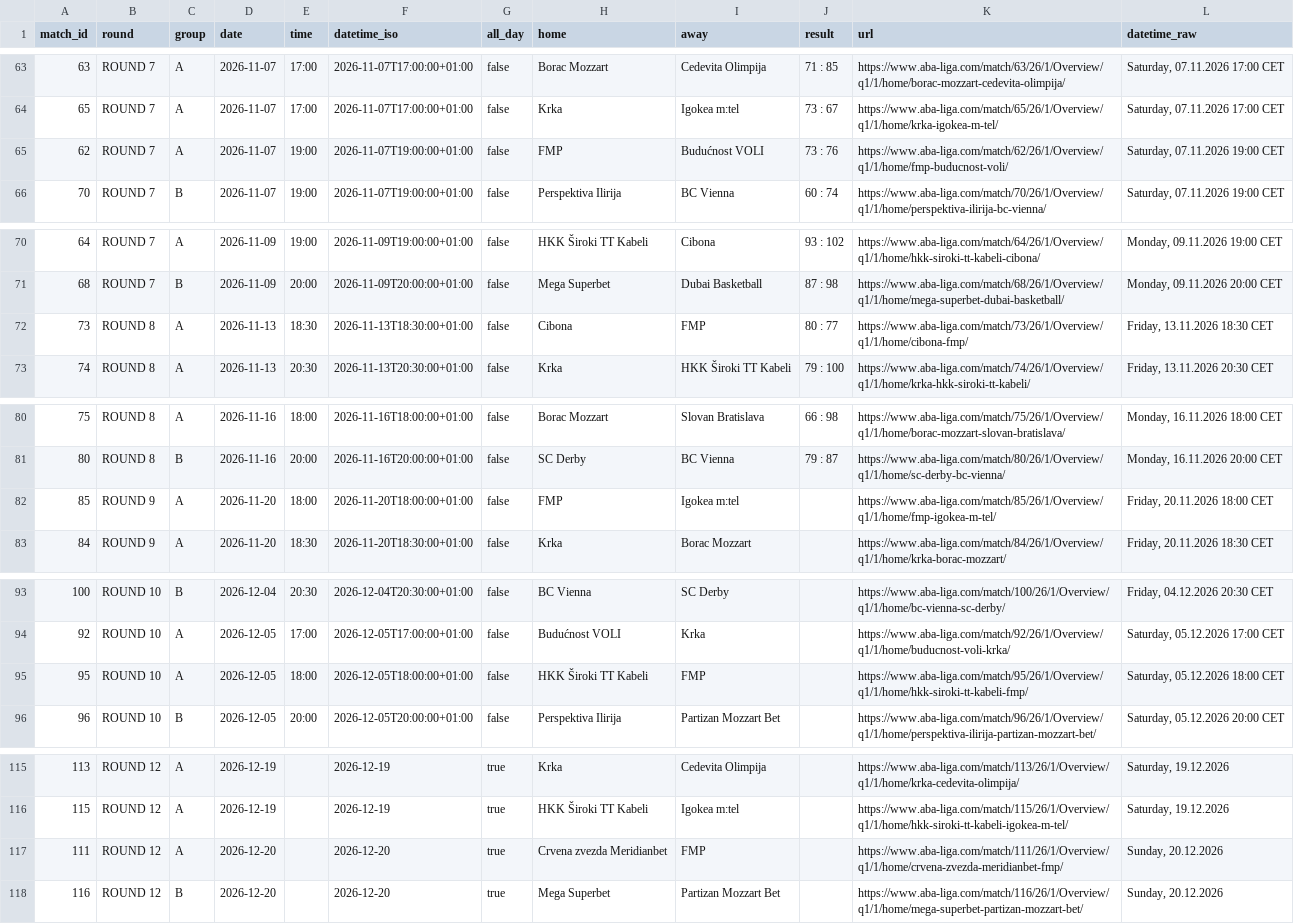
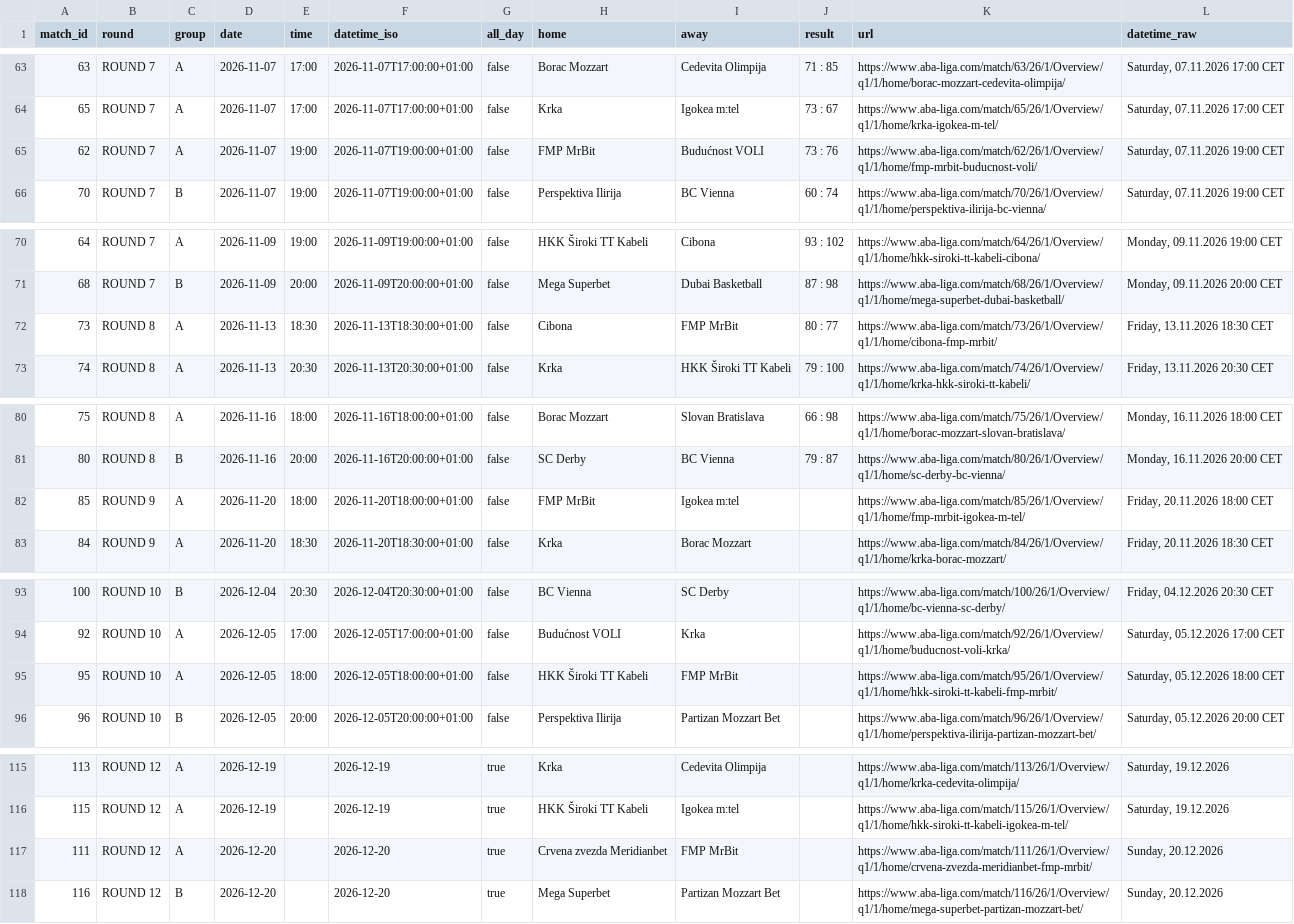
Before and after one commit to timurkulenovic/aba-league-calendar, a CSV file: data/aba_liga_calendar.csv, drawn as a sheet; only a part is shown, gaps mark what is left out; the diff covers the shown part only.

```diff
--- a/data/aba_liga_calendar.csv
+++ b/data/aba_liga_calendar.csv
@@ -64,3 +64,3 @@ match_id,round,group,date,time,datetime_iso,all_day,home,away,result,url,datetim
 65,ROUND 7,A,2026-11-07,17:00,2026-11-07T17:00:00+01:00,false,Krka,Igokea m:tel,73 : 67,https://www.aba-liga.com/match/65/26/1/Overview/q1/1/home/krka-igokea-m-tel/,"Saturday, 07.11.2026 17:00 CET"
-62,ROUND 7,A,2026-11-07,19:00,2026-11-07T19:00:00+01:00,false,FMP,Budućnost VOLI,73 : 76,https://www.aba-liga.com/match/62/26/1/Overview/q1/1/home/fmp-buducnost-voli/,"Saturday, 07.11.2026 19:00 CET"
+62,ROUND 7,A,2026-11-07,19:00,2026-11-07T19:00:00+01:00,false,FMP MrBit,Budućnost VOLI,73 : 76,https://www.aba-liga.com/match/62/26/1/Overview/q1/1/home/fmp-mrbit-buducnost-voli/,"Saturday, 07.11.2026 19:00 CET"
 70,ROUND 7,B,2026-11-07,19:00,2026-11-07T19:00:00+01:00,false,Perspektiva Ilirija,BC Vienna,60 : 74,https://www.aba-liga.com/match/70/26/1/Overview/q1/1/home/perspektiva-ilirija-bc-vienna/,"Saturday, 07.11.2026 19:00 CET"
@@ -71,3 +71,3 @@ match_id,round,group,date,time,datetime_iso,all_day,home,away,result,url,datetim
 68,ROUND 7,B,2026-11-09,20:00,2026-11-09T20:00:00+01:00,false,Mega Superbet,Dubai Basketball,87 : 98,https://www.aba-liga.com/match/68/26/1/Overview/q1/1/home/mega-superbet-dubai-basketball/,"Monday, 09.11.2026 20:00 CET"
-73,ROUND 8,A,2026-11-13,18:30,2026-11-13T18:30:00+01:00,false,Cibona,FMP,80 : 77,https://www.aba-liga.com/match/73/26/1/Overview/q1/1/home/cibona-fmp/,"Friday, 13.11.2026 18:30 CET"
+73,ROUND 8,A,2026-11-13,18:30,2026-11-13T18:30:00+01:00,false,Cibona,FMP MrBit,80 : 77,https://www.aba-liga.com/match/73/26/1/Overview/q1/1/home/cibona-fmp-mrbit/,"Friday, 13.11.2026 18:30 CET"
 74,ROUND 8,A,2026-11-13,20:30,2026-11-13T20:30:00+01:00,false,Krka,HKK Široki TT Kabeli,79 : 100,https://www.aba-liga.com/match/74/26/1/Overview/q1/1/home/krka-hkk-siroki-tt-kabeli/,"Friday, 13.11.2026 20:30 CET"
@@ -81,3 +81,3 @@ match_id,round,group,date,time,datetime_iso,all_day,home,away,result,url,datetim
 80,ROUND 8,B,2026-11-16,20:00,2026-11-16T20:00:00+01:00,false,SC Derby,BC Vienna,79 : 87,https://www.aba-liga.com/match/80/26/1/Overview/q1/1/home/sc-derby-bc-vienna/,"Monday, 16.11.2026 20:00 CET"
-85,ROUND 9,A,2026-11-20,18:00,2026-11-20T18:00:00+01:00,false,FMP,Igokea m:tel,,https://www.aba-liga.com/match/85/26/1/Overview/q1/1/home/fmp-igokea-m-tel/,"Friday, 20.11.2026 18:00 CET"
+85,ROUND 9,A,2026-11-20,18:00,2026-11-20T18:00:00+01:00,false,FMP MrBit,Igokea m:tel,,https://www.aba-liga.com/match/85/26/1/Overview/q1/1/home/fmp-mrbit-igokea-m-tel/,"Friday, 20.11.2026 18:00 CET"
 84,ROUND 9,A,2026-11-20,18:30,2026-11-20T18:30:00+01:00,false,Krka,Borac Mozzart,,https://www.aba-liga.com/match/84/26/1/Overview/q1/1/home/krka-borac-mozzart/,"Friday, 20.11.2026 18:30 CET"
@@ -94,3 +94,3 @@ match_id,round,group,date,time,datetime_iso,all_day,home,away,result,url,datetim
 92,ROUND 10,A,2026-12-05,17:00,2026-12-05T17:00:00+01:00,false,Budućnost VOLI,Krka,,https://www.aba-liga.com/match/92/26/1/Overview/q1/1/home/buducnost-voli-krka/,"Saturday, 05.12.2026 17:00 CET"
-95,ROUND 10,A,2026-12-05,18:00,2026-12-05T18:00:00+01:00,false,HKK Široki TT Kabeli,FMP,,https://www.aba-liga.com/match/95/26/1/Overview/q1/1/home/hkk-siroki-tt-kabeli-fmp/,"Saturday, 05.12.2026 18:00 CET"
+95,ROUND 10,A,2026-12-05,18:00,2026-12-05T18:00:00+01:00,false,HKK Široki TT Kabeli,FMP MrBit,,https://www.aba-liga.com/match/95/26/1/Overview/q1/1/home/hkk-siroki-tt-kabeli-fmp-mrbit/,"Saturday, 05.12.2026 18:00 CET"
 96,ROUND 10,B,2026-12-05,20:00,2026-12-05T20:00:00+01:00,false,Perspektiva Ilirija,Partizan Mozzart Bet,,https://www.aba-liga.com/match/96/26/1/Overview/q1/1/home/perspektiva-ilirija-partizan-mozzart-bet/,"Saturday, 05.12.2026 20:00 CET"
@@ -116,3 +116,3 @@ match_id,round,group,date,time,datetime_iso,all_day,home,away,result,url,datetim
 115,ROUND 12,A,2026-12-19,,2026-12-19,true,HKK Široki TT Kabeli,Igokea m:tel,,https://www.aba-liga.com/match/115/26/1/Overview/q1/1/home/hkk-siroki-tt-kabeli-igokea-m-tel/,"Saturday, 19.12.2026"
-111,ROUND 12,A,2026-12-20,,2026-12-20,true,Crvena zvezda Meridianbet,FMP,,https://www.aba-liga.com/match/111/26/1/Overview/q1/1/home/crvena-zvezda-meridianbet-fmp/,"Sunday, 20.12.2026"
+111,ROUND 12,A,2026-12-20,,2026-12-20,true,Crvena zvezda Meridianbet,FMP MrBit,,https://www.aba-liga.com/match/111/26/1/Overview/q1/1/home/crvena-zvezda-meridianbet-fmp-mrbit/,"Sunday, 20.12.2026"
 116,ROUND 12,B,2026-12-20,,2026-12-20,true,Mega Superbet,Partizan Mozzart Bet,,https://www.aba-liga.com/match/116/26/1/Overview/q1/1/home/mega-superbet-partizan-mozzart-bet/,"Sunday, 20.12.2026"
```
Also changed, not shown: 4 added rows, 4 removed rows and 83 edited cells elsewhere in this file, 22 other files.
